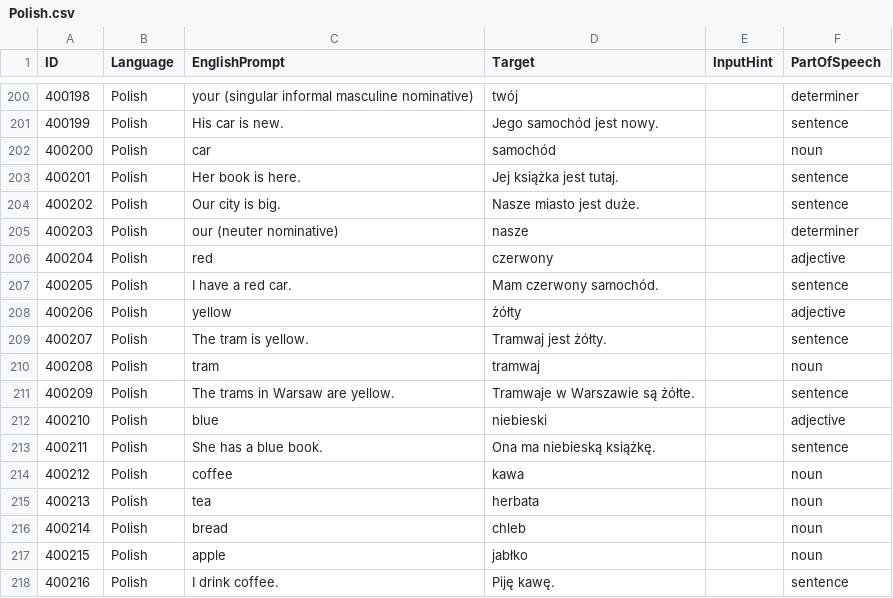
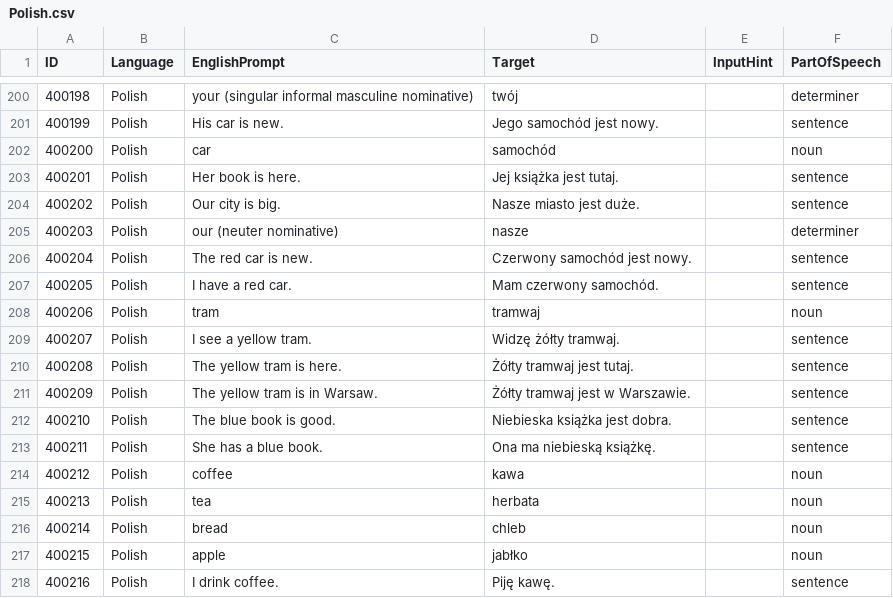
Before and after one commit to tristan84a/Polyglot-Curriculum, a CSV file: Cards/Polish.csv, drawn as a sheet; only a part is shown, gaps mark what is left out.

Commit message:
Contextualize new Polish color vocabulary

```diff
--- a/Cards/Polish.csv
+++ b/Cards/Polish.csv
@@ -205,9 +205,9 @@
 400203,Polish,our (neuter nominative),nasze,,determiner
-400204,Polish,red,czerwony,,adjective
+400204,Polish,The red car is new.,Czerwony samochód jest nowy.,,sentence
 400205,Polish,I have a red car.,Mam czerwony samochód.,,sentence
-400206,Polish,yellow,żółty,,adjective
-400207,Polish,The tram is yellow.,Tramwaj jest żółty.,,sentence
-400208,Polish,tram,tramwaj,,noun
-400209,Polish,The trams in Warsaw are yellow.,Tramwaje w Warszawie są żółte.,,sentence
-400210,Polish,blue,niebieski,,adjective
+400206,Polish,tram,tramwaj,,noun
+400207,Polish,I see a yellow tram.,Widzę żółty tramwaj.,,sentence
+400208,Polish,The yellow tram is here.,Żółty tramwaj jest tutaj.,,sentence
+400209,Polish,The yellow tram is in Warsaw.,Żółty tramwaj jest w Warszawie.,,sentence
+400210,Polish,The blue book is good.,Niebieska książka jest dobra.,,sentence
 400211,Polish,She has a blue book.,Ona ma niebieską książkę.,,sentence
```
